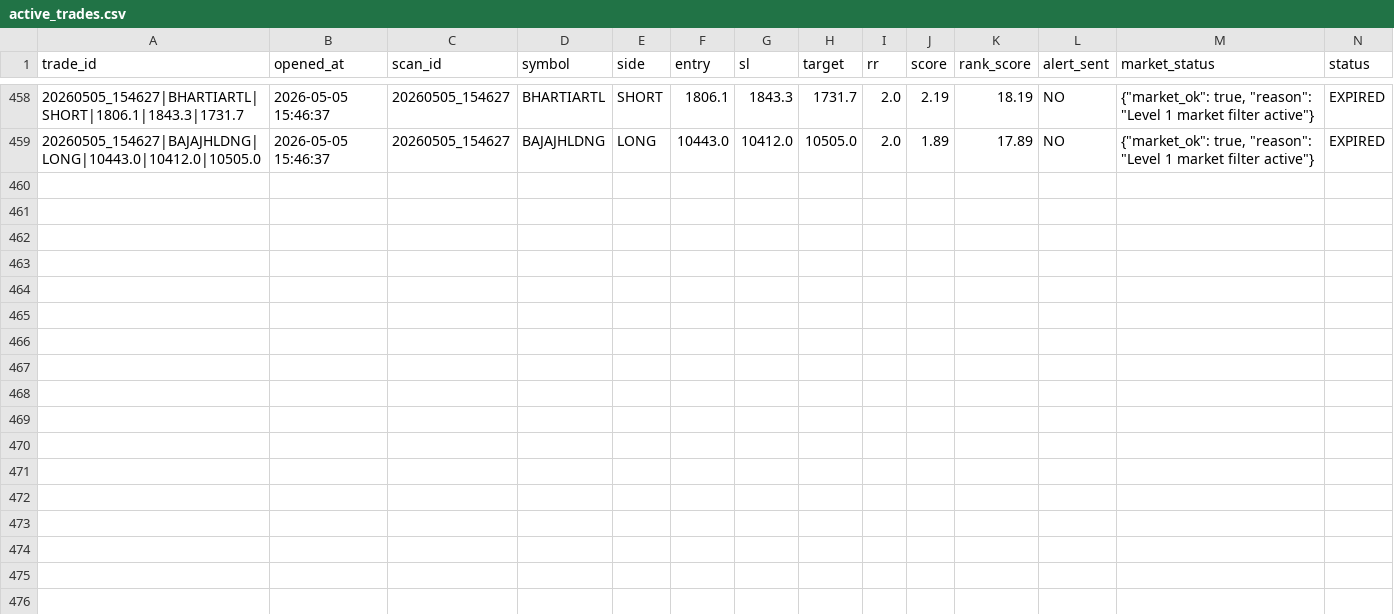
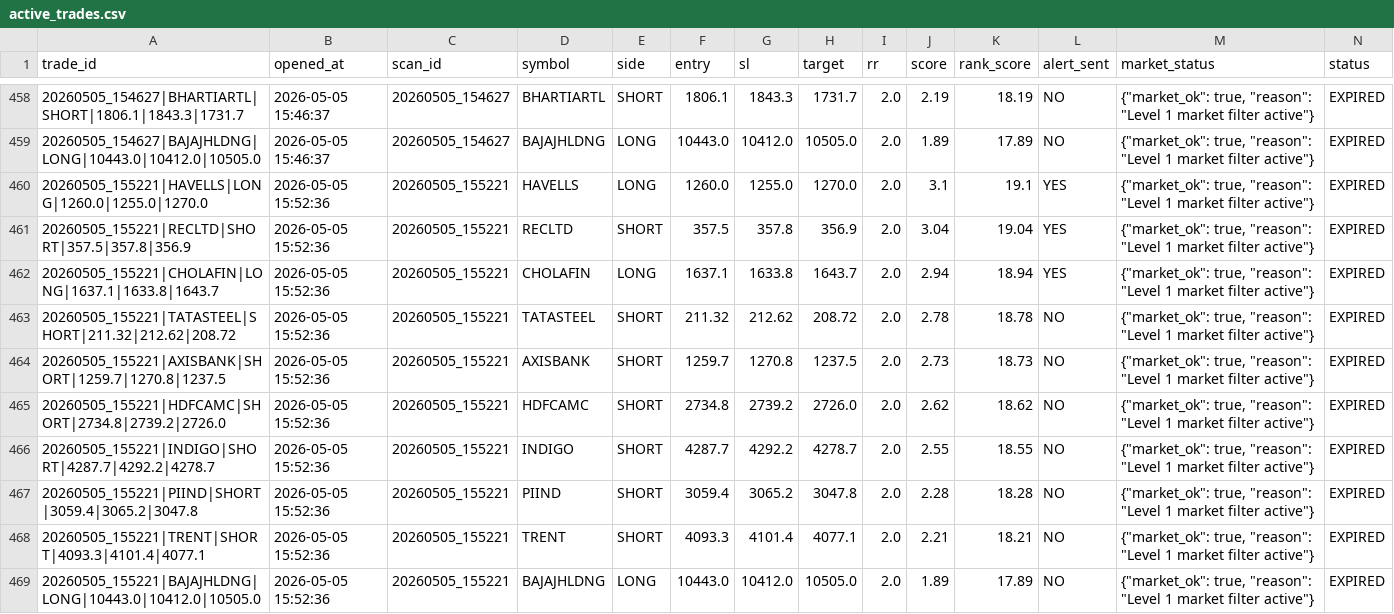
Before and after one commit to arikrixh-real/titan-bot, a CSV file: data/journals/active_trades.csv, drawn as a sheet; only a part is shown, gaps mark what is left out; rows hold the shown columns only; the diff names each change by its address in the sheet, - before the commit and + after, or states it on an @@ line.

```diff
--- a/data/journals/active_trades.csv
+++ b/data/journals/active_trades.csv
+row 460: 20260505_155221|HAVELLS|LONG|1260.0|1255.0|1270.0 | 2026-05-05 15:52:36 | 20260505_155221 | HAVELLS | LONG | 1260.0 | 1255.0 | 1270.0 | 2.0 | 3.1 | 19.1 | YES | {"market_ok": true, "reason": "Level 1 market filter active"} | EXPIRED
+row 461: 20260505_155221|RECLTD|SHORT|357.5|357.8|356.9 | 2026-05-05 15:52:36 | 20260505_155221 | RECLTD | SHORT | 357.5 | 357.8 | 356.9 | 2.0 | 3.04 | 19.04 | YES | {"market_ok": true, "reason": "Level 1 market filter active"} | EXPIRED
+row 462: 20260505_155221|CHOLAFIN|LONG|1637.1|1633.8|1643.7 | 2026-05-05 15:52:36 | 20260505_155221 | CHOLAFIN | LONG | 1637.1 | 1633.8 | 1643.7 | 2.0 | 2.94 | 18.94 | YES | {"market_ok": true, "reason": "Level 1 market filter active"} | EXPIRED
+row 463: 20260505_155221|TATASTEEL|SHORT|211.32|212.62|208.72 | 2026-05-05 15:52:36 | 20260505_155221 | TATASTEEL | SHORT | 211.32 | 212.62 | 208.72 | 2.0 | 2.78 | 18.78 | NO | {"market_ok": true, "reason": "Level 1 market filter active"} | EXPIRED
+row 464: 20260505_155221|AXISBANK|SHORT|1259.7|1270.8|1237.5 | 2026-05-05 15:52:36 | 20260505_155221 | AXISBANK | SHORT | 1259.7 | 1270.8 | 1237.5 | 2.0 | 2.73 | 18.73 | NO | {"market_ok": true, "reason": "Level 1 market filter active"} | EXPIRED
+row 465: 20260505_155221|HDFCAMC|SHORT|2734.8|2739.2|2726.0 | 2026-05-05 15:52:36 | 20260505_155221 | HDFCAMC | SHORT | 2734.8 | 2739.2 | 2726.0 | 2.0 | 2.62 | 18.62 | NO | {"market_ok": true, "reason": "Level 1 market filter active"} | EXPIRED
+row 466: 20260505_155221|INDIGO|SHORT|4287.7|4292.2|4278.7 | 2026-05-05 15:52:36 | 20260505_155221 | INDIGO | SHORT | 4287.7 | 4292.2 | 4278.7 | 2.0 | 2.55 | 18.55 | NO | {"market_ok": true, "reason": "Level 1 market filter active"} | EXPIRED
+row 467: 20260505_155221|PIIND|SHORT|3059.4|3065.2|3047.8 | 2026-05-05 15:52:36 | 20260505_155221 | PIIND | SHORT | 3059.4 | 3065.2 | 3047.8 | 2.0 | 2.28 | 18.28 | NO | {"market_ok": true, "reason": "Level 1 market filter active"} | EXPIRED
+row 468: 20260505_155221|TRENT|SHORT|4093.3|4101.4|4077.1 | 2026-05-05 15:52:36 | 20260505_155221 | TRENT | SHORT | 4093.3 | 4101.4 | 4077.1 | 2.0 | 2.21 | 18.21 | NO | {"market_ok": true, "reason": "Level 1 market filter active"} | EXPIRED
+row 469: 20260505_155221|BAJAJHLDNG|LONG|10443.0|10412.0|10505.0 | 2026-05-05 15:52:36 | 20260505_155221 | BAJAJHLDNG | LONG | 10443.0 | 10412.0 | 10505.0 | 2.0 | 1.89 | 17.89 | NO | {"market_ok": true, "reason": "Level 1 market filter active"} | EXPIRED
```
Also changed, not shown: data/journals/trade_outcomes.csv, 7 other files.
